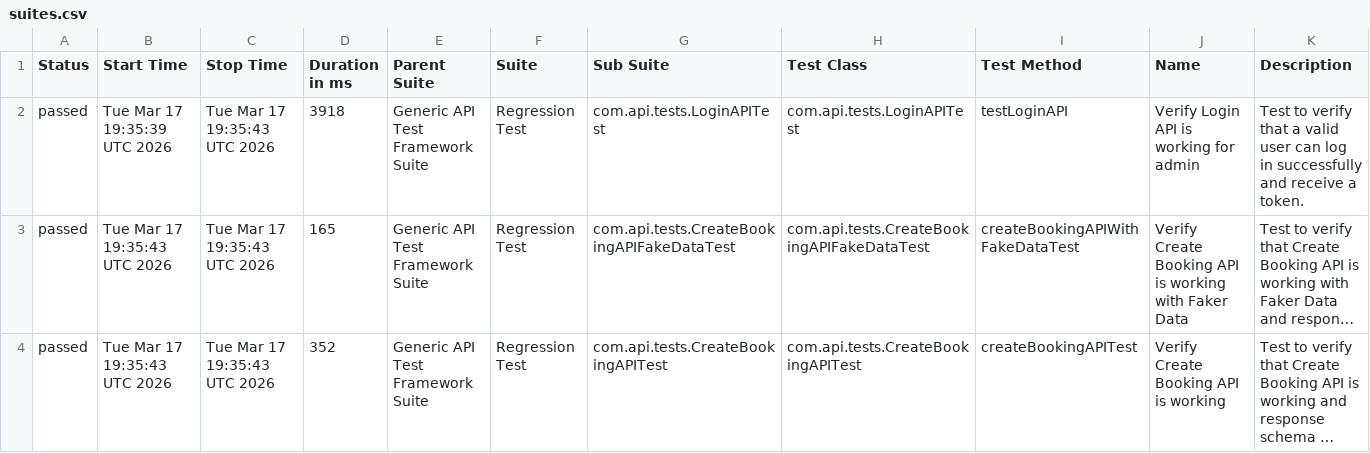
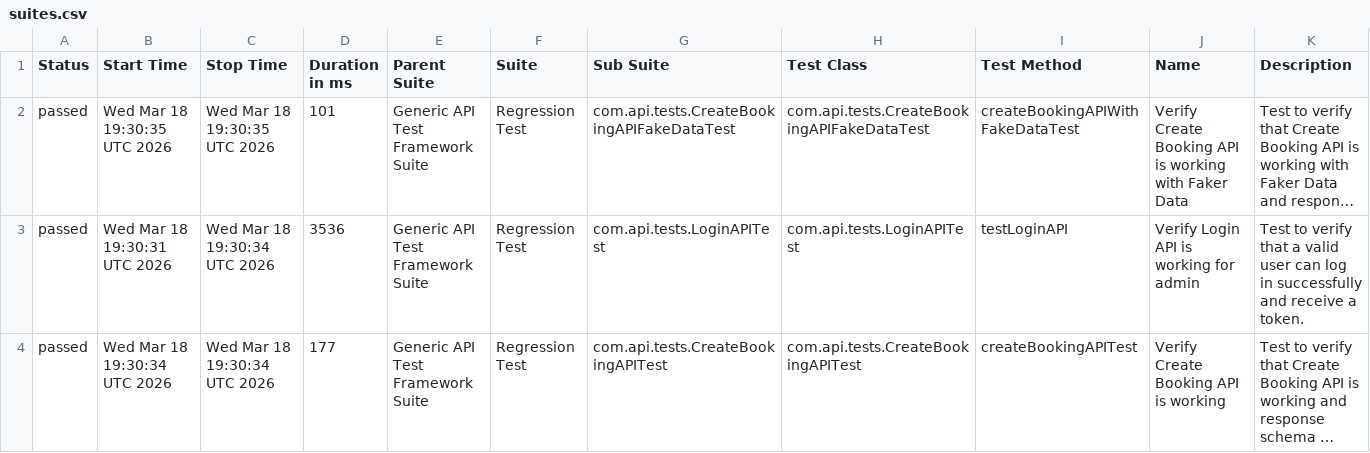
Before and after one commit to bishnu-das1191/generic-api-test-framework, a CSV file: data/suites.csv, drawn as a sheet; long unchanged cells end in …; removed rows and columns are numbered as before the commit, all else as after; the diff names each change by its address in the sheet, - before the commit and + after, or states it on an @@ line.

```diff
--- a/data/suites.csv
+++ b/data/suites.csv
-row 2: passed | Tue Mar 17 19:35:39 UTC 2026 | Tue Mar 17 19:35:43 UTC 2026 | 3918 | Generic API Test Framework Suite | Regression Test | com.api.tests.LoginAPITest | com.api.tests.LoginAPITest | testLoginAPI | Verify Login API is working for admin | Test to verify that a valid user can log in successfully and receive a token.
-B2 (Start Time): Tue Mar 17 19:35:43 UTC 2026
+B2 (Start Time): Wed Mar 18 19:30:35 UTC 2026
-C2 (Stop Time): Tue Mar 17 19:35:43 UTC 2026
+C2 (Stop Time): Wed Mar 18 19:30:35 UTC 2026
-D2 (Duration in ms): 165
+D2 (Duration in ms): 101
+row 3: passed | Wed Mar 18 19:30:31 UTC 2026 | Wed Mar 18 19:30:34 UTC 2026 | 3536 | Generic API Test Framework Suite | Regression Test | com.api.tests.LoginAPITest | com.api.tests.LoginAPITest | testLoginAPI | Verify Login API is working for admin | Test to verify that a valid user can log in successfully and receive a token.
-B4 (Start Time): Tue Mar 17 19:35:43 UTC 2026
+B4 (Start Time): Wed Mar 18 19:30:34 UTC 2026
-C4 (Stop Time): Tue Mar 17 19:35:43 UTC 2026
+C4 (Stop Time): Wed Mar 18 19:30:34 UTC 2026
-D4 (Duration in ms): 352
+D4 (Duration in ms): 177
```
Also changed, not shown: 30 other files.
